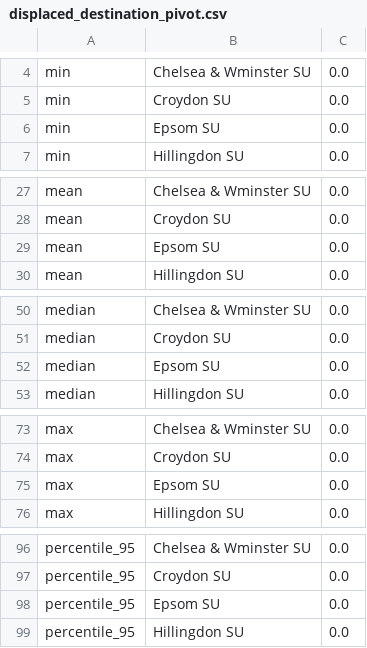
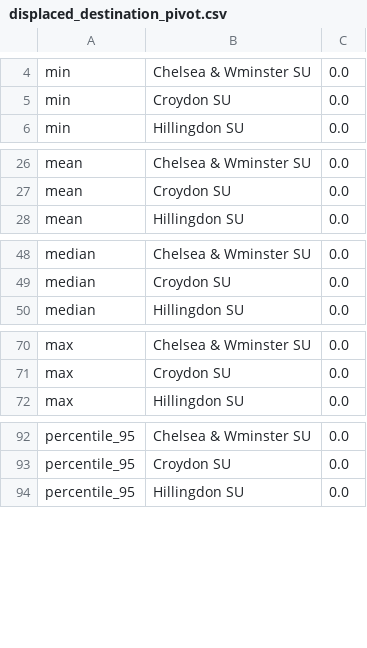
Before and after one commit to MichaelAllen1966/2105_london_acute_stroke_unit, a CSV file: output/displaced_destination_pivot.csv, drawn as a sheet; only a part is shown, gaps mark what is left out; the diff names each change by its address in the sheet, - before the commit and + after, or states it on an @@ line.

Commit message:
Update summary to include 95th percentile occupancy

```diff
--- a/output/displaced_destination_pivot.csv
+++ b/output/displaced_destination_pivot.csv
-row 6: min | Epsom SU | 0.0
-row 29: mean | Epsom SU | 0.0
-row 52: median | Epsom SU | 0.0
-row 75: max | Epsom SU | 0.0
-row 98: percentile_95 | Epsom SU | 0.0
```
Also changed, not shown: output/displaced_preferred_pivot.csv, output/global_trial.csv, 16 other files.
